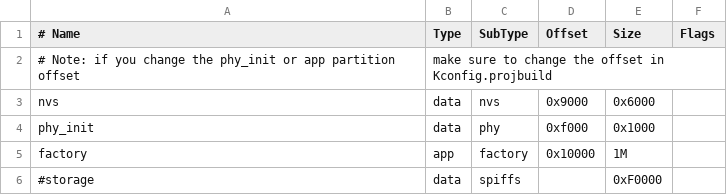
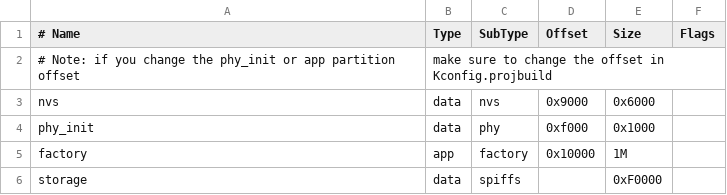
Before and after one commit to ASRepairs/Chirpy, a CSV file: partitions.csv, drawn as a sheet.

```diff
--- a/partitions.csv
+++ b/partitions.csv
@@ -5,2 +5,2 @@ phy_init, data, phy,     0xf000,  0x1000,
 factory,  app,  factory, 0x10000, 1M,
-#storage,  data, spiffs,        , 0xF0000,
+storage,  data, spiffs,        , 0xF0000,
```
Also changed, not shown: 8 other files.
